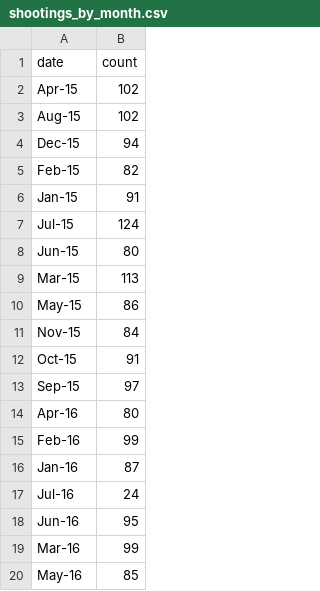
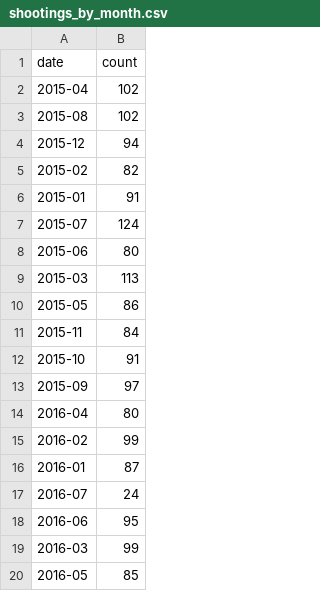
Before and after one commit to parkerziegler/d3-policeshootings-map, a CSV file: Data/shootings_by_month.csv, drawn as a sheet.

```diff
--- a/Data/shootings_by_month.csv
+++ b/Data/shootings_by_month.csv
@@ -1,20 +1,20 @@
 date,count
-Apr-15,102
-Aug-15,102
-Dec-15,94
-Feb-15,82
-Jan-15,91
-Jul-15,124
-Jun-15,80
-Mar-15,113
-May-15,86
-Nov-15,84
-Oct-15,91
-Sep-15,97
-Apr-16,80
-Feb-16,99
-Jan-16,87
-Jul-16,24
-Jun-16,95
-Mar-16,99
-May-16,85
+2015-04,102
+2015-08,102
+2015-12,94
+2015-02,82
+2015-01,91
+2015-07,124
+2015-06,80
+2015-03,113
+2015-05,86
+2015-11,84
+2015-10,91
+2015-09,97
+2016-04,80
+2016-02,99
+2016-01,87
+2016-07,24
+2016-06,95
+2016-03,99
+2016-05,85
```
Also changed, not shown: 2 other files.
